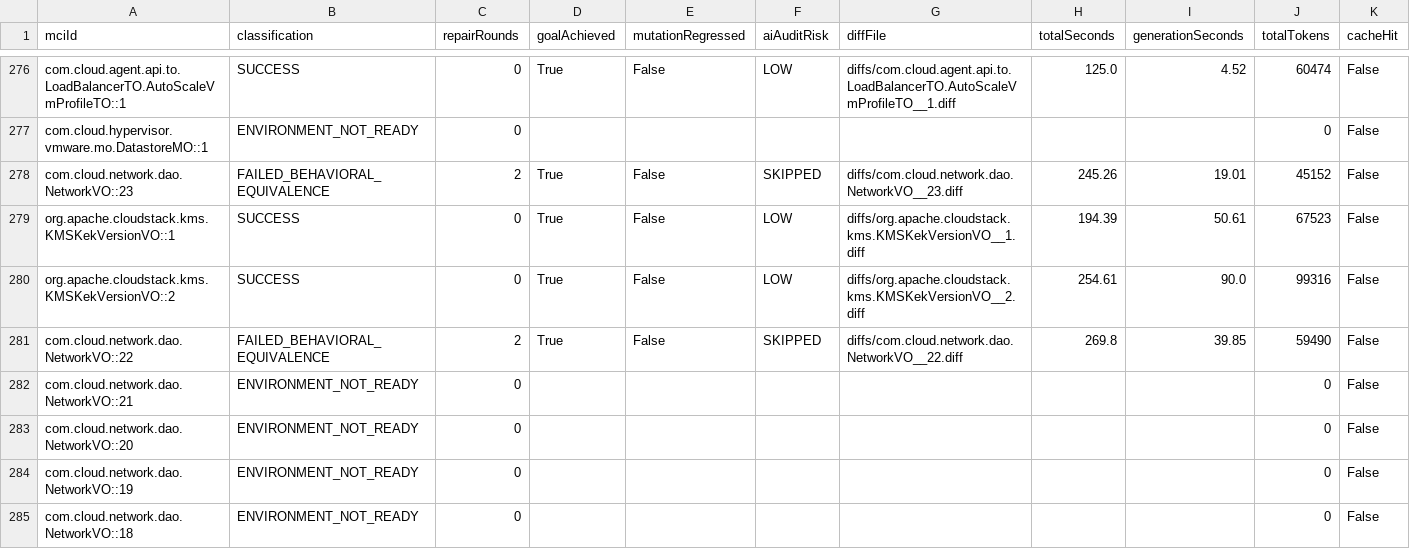
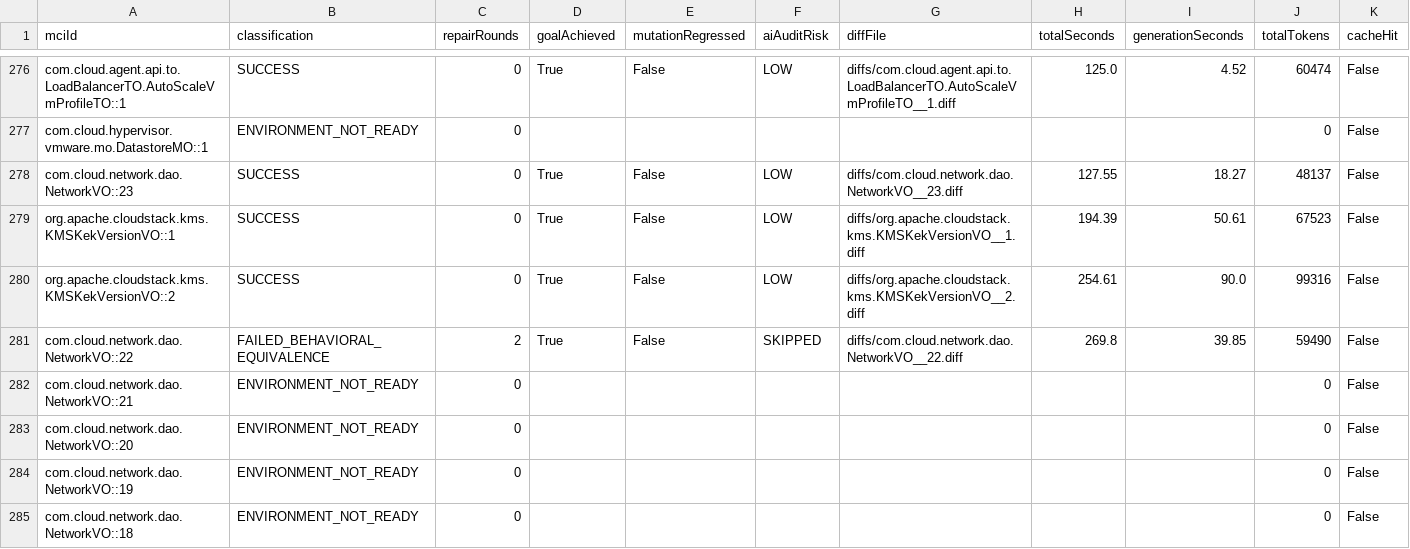
Before and after one commit to gzhao9/CloneDeMocker-v2, a CSV file: data/cloudstack/refactoring/CloneDeMocker+Terra-5.6/refactoring-results.csv, drawn as a sheet; only a part is shown, gaps mark what is left out.

Commit message:
sync completed MCI com.cloud.network.dao.NetworkVO::23 (SUCCESS) to CloudStack 24.0.0-SNAPSHOT dataset

```diff
--- a/data/cloudstack/refactoring/CloneDeMocker+Terra-5.6/refactoring-results.csv
+++ b/data/cloudstack/refactoring/CloneDeMocker+Terra-5.6/refactoring-results.csv
@@ -277,3 +277,3 @@ com.cloud.agent.api.to.LoadBalancerTO.AutoScaleVmProfileTO::1,SUCCESS,0,True,Fal
 com.cloud.hypervisor.vmware.mo.DatastoreMO::1,ENVIRONMENT_NOT_READY,0,,,,,,,0,False
-com.cloud.network.dao.NetworkVO::23,FAILED_BEHAVIORAL_EQUIVALENCE,2,True,False,SKIPPED,diffs/com.cloud.network.dao.NetworkVO__23.diff,245.26,19.01,45152,False
+com.cloud.network.dao.NetworkVO::23,SUCCESS,0,True,False,LOW,diffs/com.cloud.network.dao.NetworkVO__23.diff,127.55,18.27,48137,False
 org.apache.cloudstack.kms.KMSKekVersionVO::1,SUCCESS,0,True,False,LOW,diffs/org.apache.cloudstack.kms.KMSKekVersionVO__1.diff,194.39,50.61,67523,False
```
Also changed, not shown: 2 other files.
